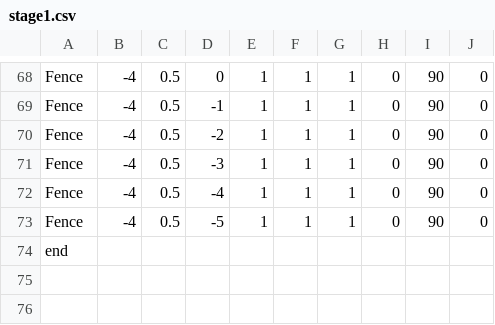
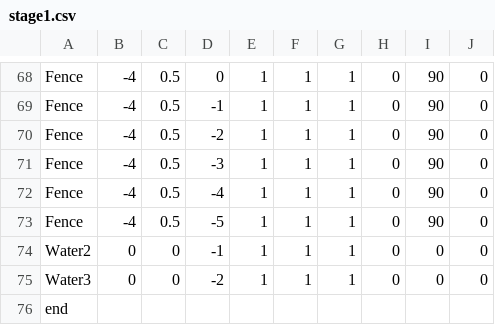
Before and after one commit to MTakeMuraT/MagicTwins, a CSV file: MagicTwins/media/CSV/stage1.csv, drawn as a sheet; only a part is shown, gaps mark what is left out.

```diff
--- a/MagicTwins/media/CSV/stage1.csv
+++ b/MagicTwins/media/CSV/stage1.csv
@@ -73,2 +73,4 @@ Fence,-4,0.5,-4,1,1,1,0,90,0
 Fence,-4,0.5,-5,1,1,1,0,90,0
+Water2,0,0,-1,1,1,1,0,0,0
+Water3,0,0,-2,1,1,1,0,0,0
 end,,,,,,,,,
```
Also changed, not shown: 41 other files.
